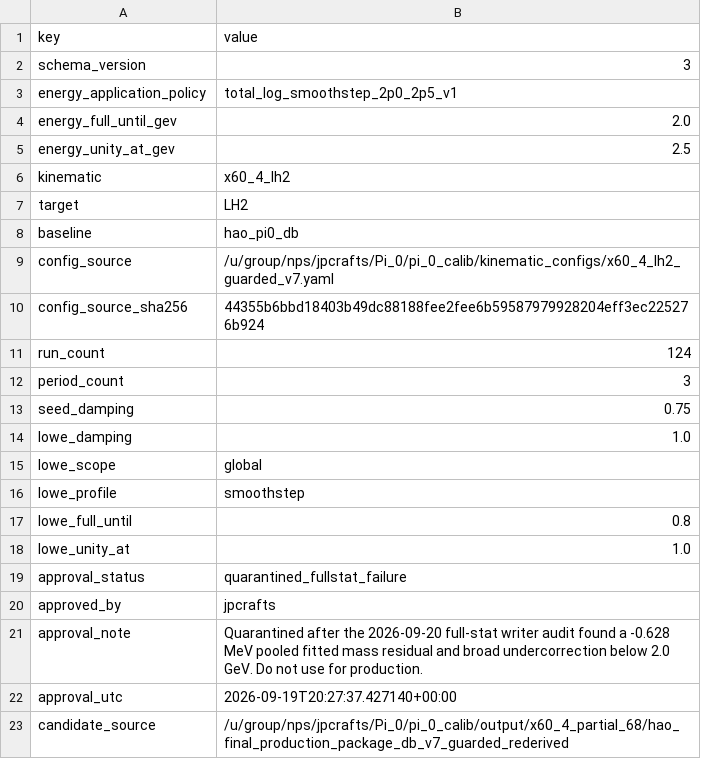
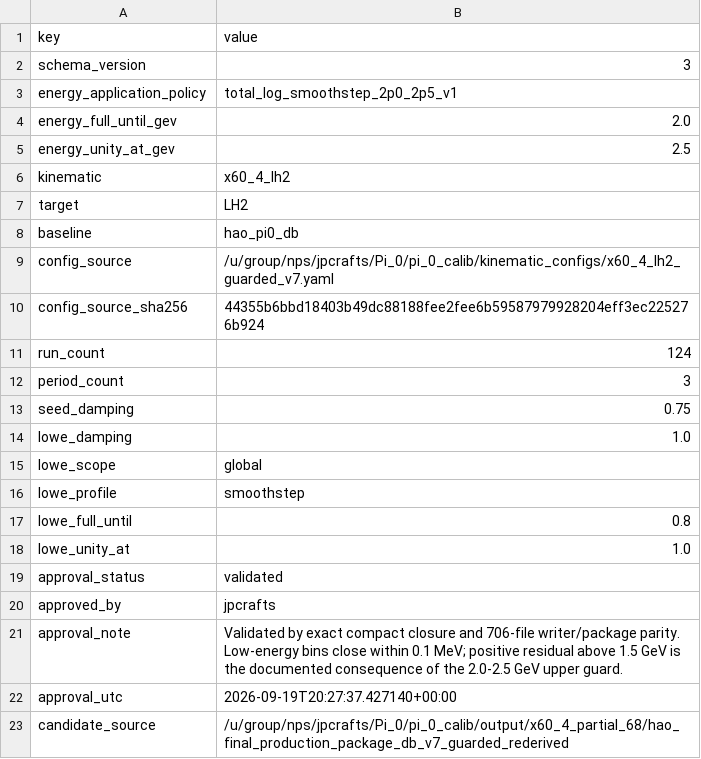
Before and after one commit to jpcrafts/pi0-calib, a TSV file: packages/x60_4_lh2_v7_guarded/package_metadata.tsv, drawn as a sheet.

Commit message:
fix: restore x60 release after exact parity audit

```diff
--- a/packages/x60_4_lh2_v7_guarded/package_metadata.tsv
+++ b/packages/x60_4_lh2_v7_guarded/package_metadata.tsv
@@ -18,5 +18,5 @@ lowe_full_until	0.8
 lowe_unity_at	1.0
-approval_status	quarantined_fullstat_failure
+approval_status	validated
 approved_by	jpcrafts
-approval_note	Quarantined after the 2026-09-20 full-stat writer audit found a -0.628 MeV pooled fitted mass residual and broad undercorrection below 2.0 GeV. Do not use for production.
+approval_note	Validated by exact compact closure and 706-file writer/package parity. Low-energy bins close within 0.1 MeV; positive residual above 1.5 GeV is the documented consequence of the 2.0-2.5 GeV upper guard.
 approval_utc	2026-09-19T20:27:37.427140+00:00
```
Also changed, not shown: packages/x60_4_lh2_v7_guarded/package_manifest.tsv, 4 other files.
